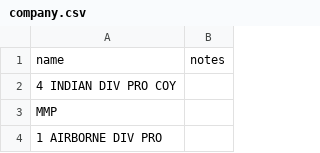
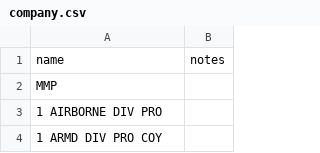
Before and after one commit to gm3dmo/old-cmp, a CSV file: data/company.csv, drawn as a sheet; only a part is shown; the shorter side is filled out with more unchanged rows; the diff names each change by its address in the sheet, - before the commit and + after, or states it on an @@ line.

Commit message:
removed 4 indian div with space

```diff
--- a/data/company.csv
+++ b/data/company.csv
-row 2: 4 INDIAN DIV PRO COY
```
